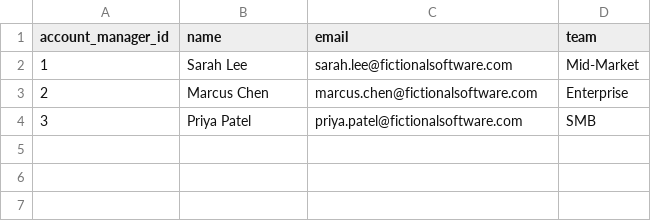
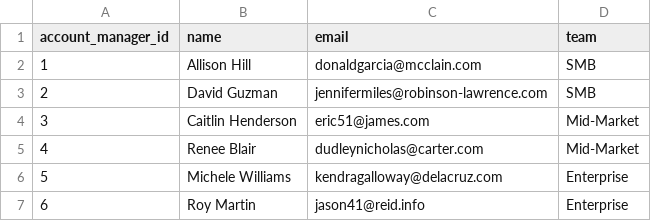
Before and after one commit to riyamathur1/operations-intelligence, a CSV file: data/account_managers.csv, drawn as a sheet.

Commit message:
updates to data generator

```diff
--- a/data/account_managers.csv
+++ b/data/account_managers.csv
@@ -1,4 +1,7 @@
 account_manager_id,name,email,team
-1,Sarah Lee,sarah.lee@fictionalsoftware.com,Mid-Market
-2,Marcus Chen,marcus.chen@fictionalsoftware.com,Enterprise
-3,Priya Patel,priya.patel@fictionalsoftware.com,SMB
+1,Allison Hill,donaldgarcia@mcclain.com,SMB
+2,David Guzman,jennifermiles@robinson-lawrence.com,SMB
+3,Caitlin Henderson,eric51@james.com,Mid-Market
+4,Renee Blair,dudleynicholas@carter.com,Mid-Market
+5,Michele Williams,kendragalloway@delacruz.com,Enterprise
+6,Roy Martin,jason41@reid.info,Enterprise
```
Also changed, not shown: 7 other files.
